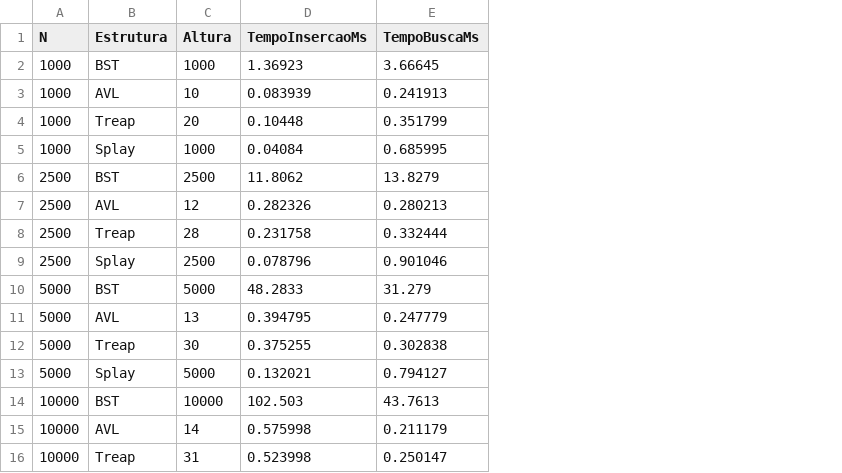
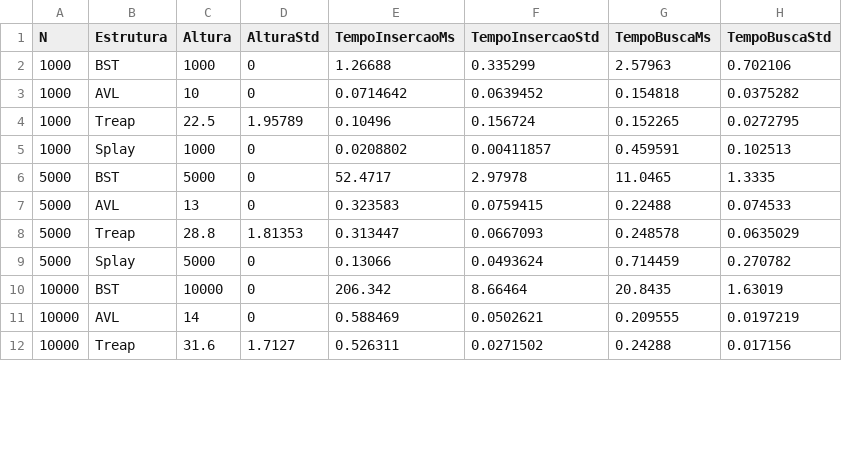
Before and after one commit to peixotoigor/AEDESII-Arvores, a CSV file: codigo/benchmark/resultados/cenario2_ordenada.csv, drawn as a sheet; only a part is shown; removed rows and columns are numbered as before the commit, all else as after; the diff covers the shown part only; the diff names each change by its address in the sheet, - before the commit and + after, or states it on an @@ line.

```diff
--- a/codigo/benchmark/resultados/cenario2_ordenada.csv
+++ b/codigo/benchmark/resultados/cenario2_ordenada.csv
+column D (AlturaStd), rows 2-12: 0 | 0 | 1.95789 | 0 | 0 | 0 | 1.81353 | 0 | 0 | 0 | 1.7127
+column F (TempoInsercaoStd), rows 2-12: 0.335299 | 0.0639452 | 0.156724 | 0.00411857 | 2.97978 | 0.0759415 | 0.0667093 | 0.0493624 | 8.66464 | 0.0502621 | 0.0271502
+column H (TempoBuscaStd), rows 2-12: 0.702106 | 0.0375282 | 0.0272795 | 0.102513 | 1.3335 | 0.074533 | 0.0635029 | 0.270782 | 1.63019 | 0.0197219 | 0.017156
-E2 (TempoInsercaoMs): 1.36923
+E2 (TempoInsercaoMs): 1.26688
-G2 (TempoBuscaMs): 3.66645
+G2 (TempoBuscaMs): 2.57963
-E3 (TempoInsercaoMs): 0.083939
+E3 (TempoInsercaoMs): 0.0714642
-G3 (TempoBuscaMs): 0.241913
+G3 (TempoBuscaMs): 0.154818
-C4 (Altura): 20
+C4 (Altura): 22.5
-E4 (TempoInsercaoMs): 0.10448
+E4 (TempoInsercaoMs): 0.10496
-G4 (TempoBuscaMs): 0.351799
+G4 (TempoBuscaMs): 0.152265
-E5 (TempoInsercaoMs): 0.04084
+E5 (TempoInsercaoMs): 0.0208802
-G5 (TempoBuscaMs): 0.685995
+G5 (TempoBuscaMs): 0.459591
-row 6: 2500 | BST | 2500 | 11.8062 | 13.8279
-row 7: 2500 | AVL | 12 | 0.282326 | 0.280213
-row 8: 2500 | Treap | 28 | 0.231758 | 0.332444
-row 9: 2500 | Splay | 2500 | 0.078796 | 0.901046
-E6 (TempoInsercaoMs): 48.2833
+E6 (TempoInsercaoMs): 52.4717
-G6 (TempoBuscaMs): 31.279
+G6 (TempoBuscaMs): 11.0465
-E7 (TempoInsercaoMs): 0.394795
+E7 (TempoInsercaoMs): 0.323583
-G7 (TempoBuscaMs): 0.247779
+G7 (TempoBuscaMs): 0.22488
-C8 (Altura): 30
+C8 (Altura): 28.8
-E8 (TempoInsercaoMs): 0.375255
+E8 (TempoInsercaoMs): 0.313447
-G8 (TempoBuscaMs): 0.302838
+G8 (TempoBuscaMs): 0.248578
-E9 (TempoInsercaoMs): 0.132021
+E9 (TempoInsercaoMs): 0.13066
-G9 (TempoBuscaMs): 0.794127
+G9 (TempoBuscaMs): 0.714459
-E10 (TempoInsercaoMs): 102.503
+E10 (TempoInsercaoMs): 206.342
-G10 (TempoBuscaMs): 43.7613
+G10 (TempoBuscaMs): 20.8435
-E11 (TempoInsercaoMs): 0.575998
+E11 (TempoInsercaoMs): 0.588469
-G11 (TempoBuscaMs): 0.211179
+G11 (TempoBuscaMs): 0.209555
-C12 (Altura): 31
+C12 (Altura): 31.6
-E12 (TempoInsercaoMs): 0.523998
+E12 (TempoInsercaoMs): 0.526311
-G12 (TempoBuscaMs): 0.250147
+G12 (TempoBuscaMs): 0.24288
```
Also changed, not shown: 4 added rows, 4 removed rows and 11 edited cells elsewhere in this file, codigo/benchmark/resultados/cenario1_strings.csv, codigo/benchmark/resultados/cenario3_localidade.csv, 45 other files.
